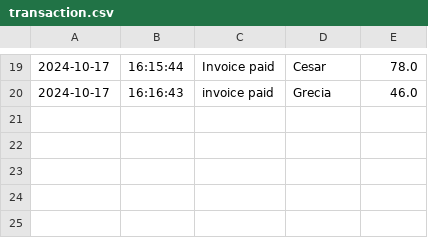
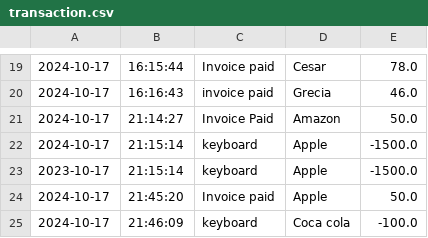
Before and after one commit to FranPrakash/Accounting-Ledger-Application, a CSV file: transaction.csv, drawn as a sheet; only a part is shown, gaps mark what is left out.

```diff
--- a/transaction.csv
+++ b/transaction.csv
@@ -20 +20,6 @@
 2024-10-17|16:16:43|invoice paid|Grecia|46.0
+2024-10-17|21:14:27|Invoice Paid|Amazon|50.0
+2024-10-17|21:15:14|keyboard|Apple|-1500.0
+2023-10-17|21:15:14|keyboard|Apple|-1500.0
+2024-10-17|21:45:20|Invoice paid|Apple|50.0
+2024-10-17|21:46:09|keyboard|Coca cola|-100.0
```
Also changed, not shown: 2 other files.
